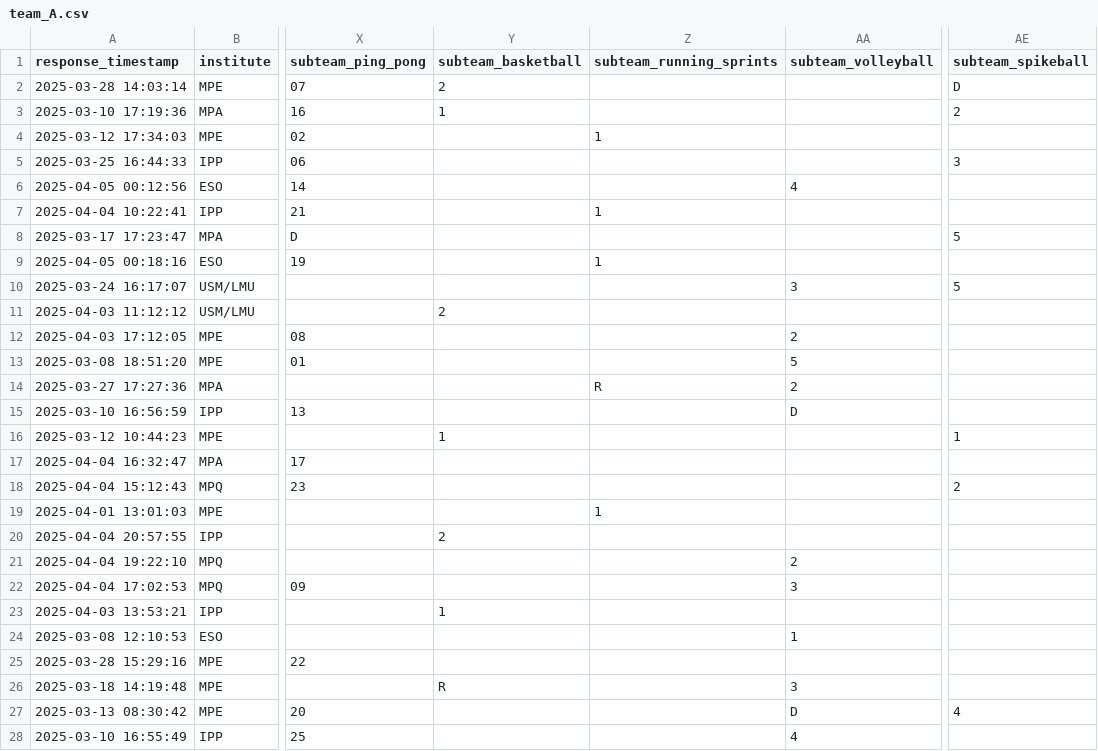
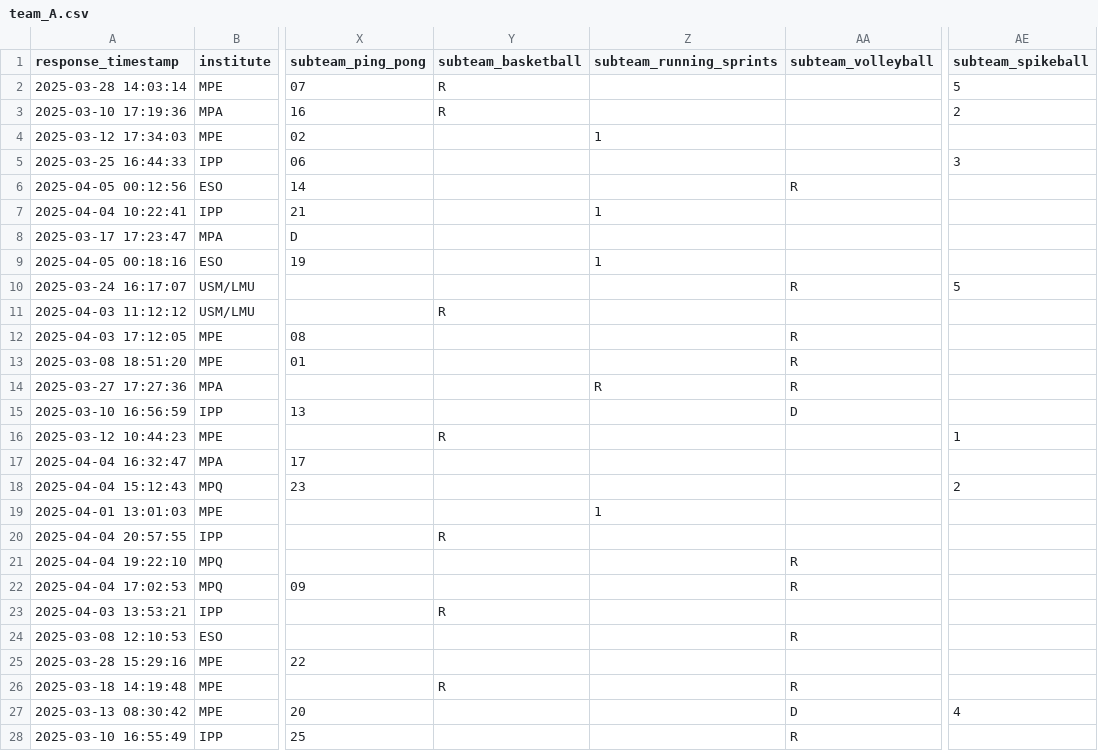
Before and after one commit to FBalzerMPE/imprs_sports_week, a CSV file: data/2025/teams/team_A.csv, drawn as a sheet; only a part is shown, gaps mark what is left out; the diff covers the shown part only; the diff names each change by its address in the sheet, - before the commit and + after, or states it on an @@ line.

```diff
--- a/data/2025/teams/team_A.csv
+++ b/data/2025/teams/team_A.csv
-Y2 (subteam_basketball): 2
+Y2 (subteam_basketball): R
-AE2 (subteam_spikeball): D
+AE2 (subteam_spikeball): 5
-Y3 (subteam_basketball): 1
+Y3 (subteam_basketball): R
-AA6 (subteam_volleyball): 4
+AA6 (subteam_volleyball): R
-AE8 (subteam_spikeball): 5
+AE8 (subteam_spikeball): (empty)
-AA10 (subteam_volleyball): 3
+AA10 (subteam_volleyball): R
-Y11 (subteam_basketball): 2
+Y11 (subteam_basketball): R
-AA12 (subteam_volleyball): 2
+AA12 (subteam_volleyball): R
-AA13 (subteam_volleyball): 5
+AA13 (subteam_volleyball): R
-AA14 (subteam_volleyball): 2
+AA14 (subteam_volleyball): R
-Y16 (subteam_basketball): 1
+Y16 (subteam_basketball): R
-Y20 (subteam_basketball): 2
+Y20 (subteam_basketball): R
-AA21 (subteam_volleyball): 2
+AA21 (subteam_volleyball): R
-AA22 (subteam_volleyball): 3
+AA22 (subteam_volleyball): R
-Y23 (subteam_basketball): 1
+Y23 (subteam_basketball): R
-AA24 (subteam_volleyball): 1
+AA24 (subteam_volleyball): R
-AA26 (subteam_volleyball): 3
+AA26 (subteam_volleyball): R
-AA28 (subteam_volleyball): 4
+AA28 (subteam_volleyball): R
```
Also changed, not shown: 14 edited cells elsewhere in this file, data/2025/matches.csv, data/2025/teams/team_B.csv, 6 other files.
